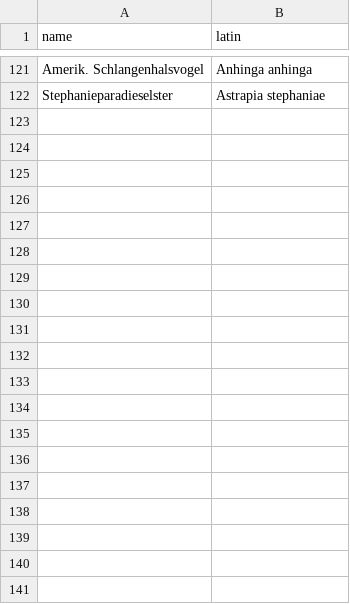
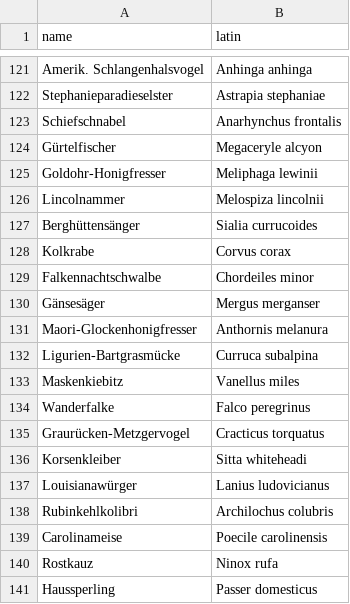
Before and after one commit to f1sh1918/fluegelschlag-songs, a CSV file: fsongs/assets/data/birds.csv, drawn as a sheet; only a part is shown, gaps mark what is left out; the diff covers the shown part only.

Commit message:
update birds #2

```diff
--- a/fsongs/assets/data/birds.csv
+++ b/fsongs/assets/data/birds.csv
@@ -122 +122,20 @@ Amerik. Schlangenhalsvogel,Anhinga anhinga
 Stephanieparadieselster,Astrapia stephaniae
+Schiefschnabel,Anarhynchus frontalis
+Gürtelfischer,Megaceryle alcyon
+Goldohr-Honigfresser,Meliphaga lewinii
+Lincolnammer,Melospiza lincolnii
+Berghüttensänger,Sialia currucoides
+Kolkrabe,Corvus corax
+Falkennachtschwalbe,Chordeiles minor
+Gänsesäger,Mergus merganser
+Maori-Glockenhonigfresser,Anthornis melanura
+Ligurien-Bartgrasmücke,Curruca subalpina
+Maskenkiebitz,Vanellus miles
+Wanderfalke,Falco peregrinus
+Graurücken-Metzgervogel,Cracticus torquatus
+Korsenkleiber,Sitta whiteheadi
+Louisianawürger,Lanius ludovicianus
+Rubinkehlkolibri,Archilochus colubris
+Carolinameise,Poecile carolinensis
+Rostkauz,Ninox rufa
+Haussperling,Passer domesticus
```
Also changed, not shown: 34 added rows elsewhere in this file, 1 other file.
